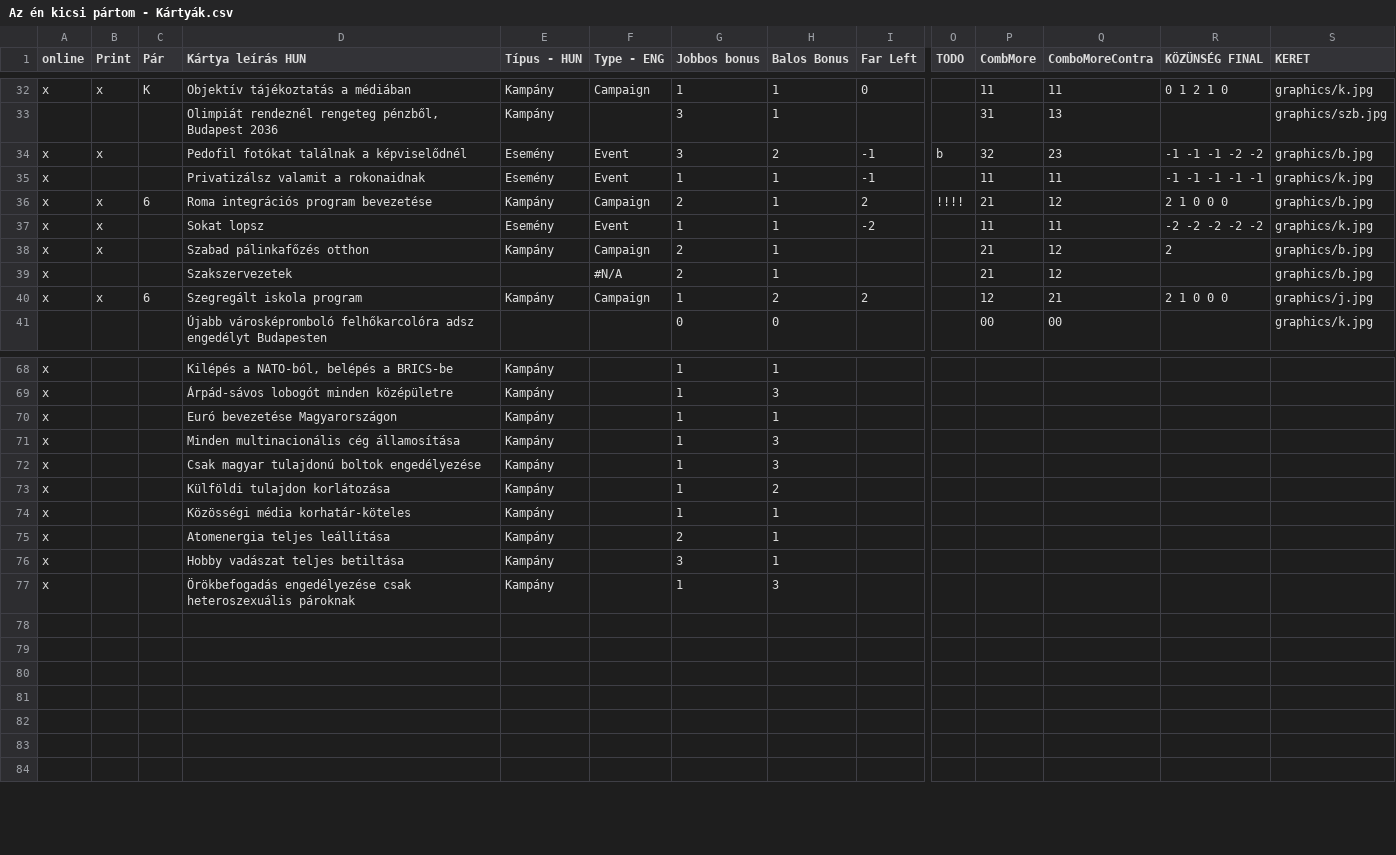
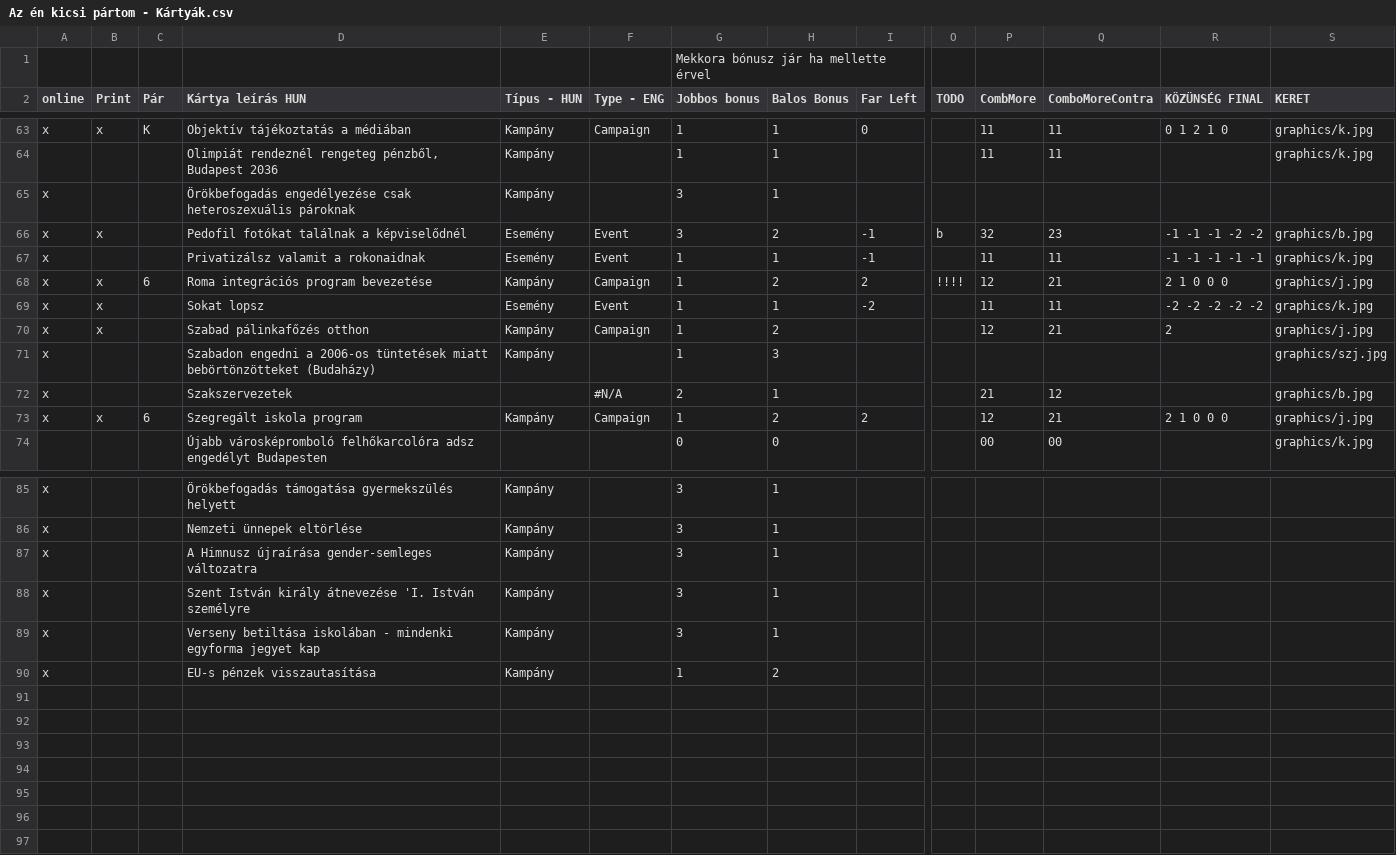
Before and after one commit to csipapicsa/MyLittleParty, a CSV file: Az én kicsi pártom - Kártyák.csv, drawn as a sheet; only a part is shown, gaps mark what is left out; removed rows and columns are numbered as before the commit, all else as after; rows hold the shown columns only; the diff covers the shown part only; the diff names each change by its address in the sheet, - before the commit and + after, or states it on an @@ line.

```diff
--- a/Az én kicsi pártom - Kártyák.csv
+++ b/Az én kicsi pártom - Kártyák.csv
+row 1:  |  |  |  |  |  | Mekkora bónusz jár ha mellette érvel
-G64 (Jobbos bonus): 3
+G64 (Jobbos bonus): 1
-P64 (CombMore): 31
+P64 (CombMore): 11
-Q64 (ComboMoreContra): 13
+Q64 (ComboMoreContra): 11
-S64 (KERET): graphics/szb.jpg
+S64 (KERET): graphics/k.jpg
+row 65: x |  |  | Örökbefogadás engedélyezése csak heteroszexuális pároknak | Kampány |  | 3 | 1
-G68 (Jobbos bonus): 2
+G68 (Jobbos bonus): 1
-H68 (Balos Bonus): 1
+H68 (Balos Bonus): 2
-P68 (CombMore): 21
+P68 (CombMore): 12
-Q68 (ComboMoreContra): 12
+Q68 (ComboMoreContra): 21
-S68 (KERET): graphics/b.jpg
+S68 (KERET): graphics/j.jpg
-G70 (Jobbos bonus): 2
+G70 (Jobbos bonus): 1
-H70 (Balos Bonus): 1
+H70 (Balos Bonus): 2
-P70 (CombMore): 21
+P70 (CombMore): 12
-Q70 (ComboMoreContra): 12
+Q70 (ComboMoreContra): 21
-S70 (KERET): graphics/b.jpg
+S70 (KERET): graphics/j.jpg
@@ row 49 moved to row 71: x @@
-D85 (Kártya leírás HUN): Kilépés a NATO-ból, belépés a BRICS-be
+D85 (Kártya leírás HUN): Örökbefogadás támogatása gyermekszülés helyett
-G85 (Jobbos bonus): 1
+G85 (Jobbos bonus): 3
@@ row 69 moved to row 21: x @@
-D86 (Kártya leírás HUN): Euró bevezetése Magyarországon
+D86 (Kártya leírás HUN): Nemzeti ünnepek eltörlése
-G86 (Jobbos bonus): 1
+G86 (Jobbos bonus): 3
@@ row 71 moved to row 56: x @@
-row 72: x |  |  | Csak magyar tulajdonú boltok engedélyezése | Kampány |  | 1 | 3
-row 73: x |  |  | Külföldi tulajdon korlátozása | Kampány |  | 1 | 2
-D87 (Kártya leírás HUN): Közösségi média korhatár-köteles
+D87 (Kártya leírás HUN): A Himnusz újraírása gender-semleges változatra
-G87 (Jobbos bonus): 1
+G87 (Jobbos bonus): 3
-D88 (Kártya leírás HUN): Atomenergia teljes leállítása
+D88 (Kártya leírás HUN): Szent István király átnevezése 'I. István személyre
-G88 (Jobbos bonus): 2
+G88 (Jobbos bonus): 3
-D89 (Kártya leírás HUN): Hobby vadászat teljes betiltása
+D89 (Kártya leírás HUN): Verseny betiltása iskolában - mindenki egyforma jegyet kap
-D90 (Kártya leírás HUN): Örökbefogadás engedélyezése csak heteroszexuális pároknak
+D90 (Kártya leírás HUN): EU-s pénzek visszautasítása
-H90 (Balos Bonus): 3
+H90 (Balos Bonus): 2
```
Also changed, not shown: 15 added rows, 14 removed rows, 15 moved rows and 25 edited cells elsewhere in this file, 5 other files.
